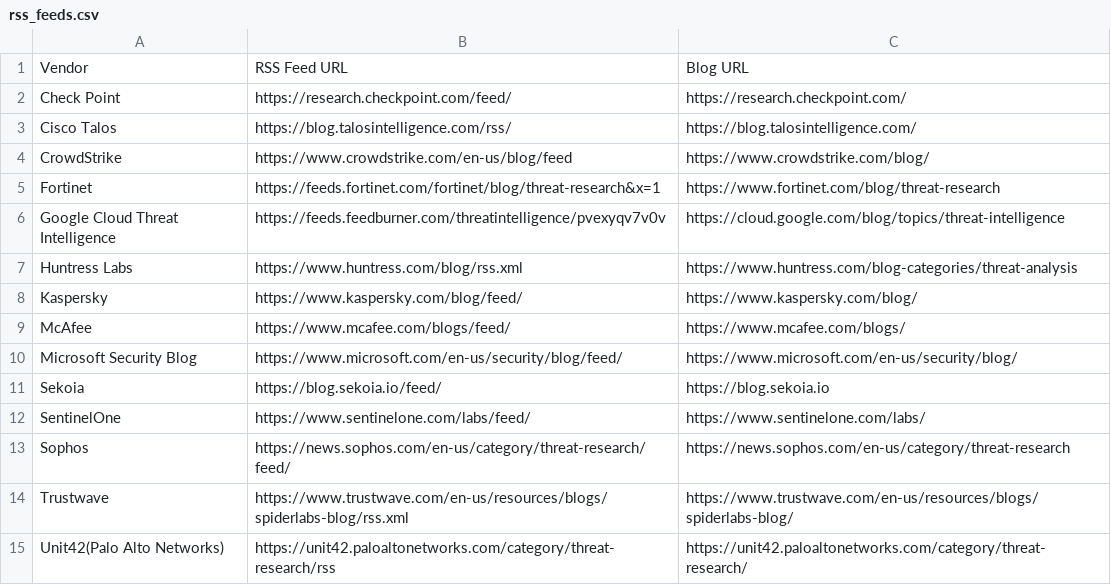
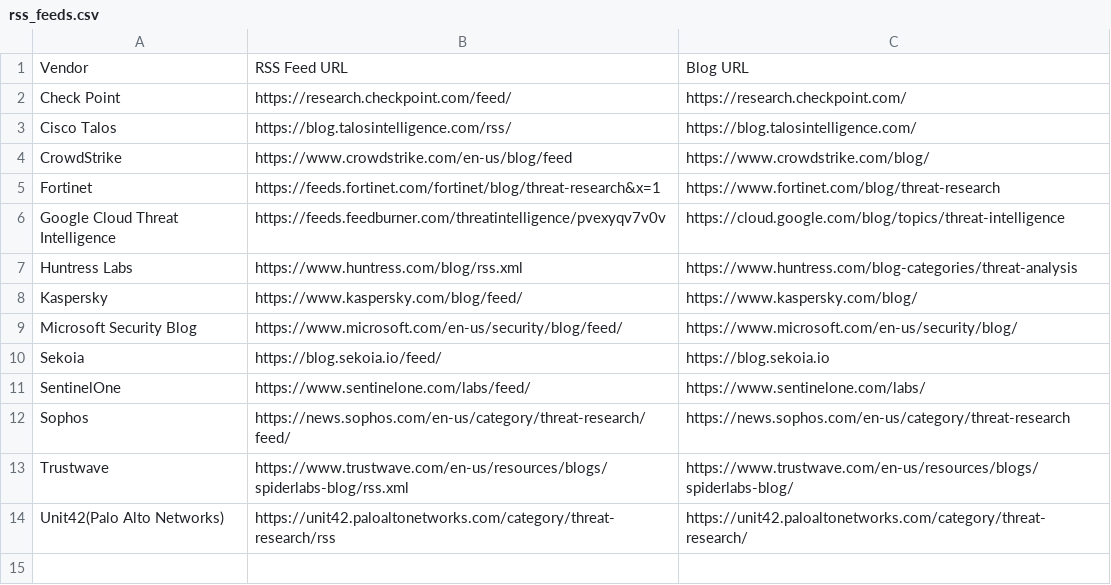
Before and after one commit to fukusuket/ThreatfeedCollector, a CSV file: rss_feeds.csv, drawn as a sheet; the diff names each change by its address in the sheet, - before the commit and + after, or states it on an @@ line.

Commit message:
Remove McAfee RSS feed from rss_feeds.csv

```diff
--- a/rss_feeds.csv
+++ b/rss_feeds.csv
-row 9: McAfee | https://www.mcafee.com/blogs/feed/ | https://www.mcafee.com/blogs/
```
